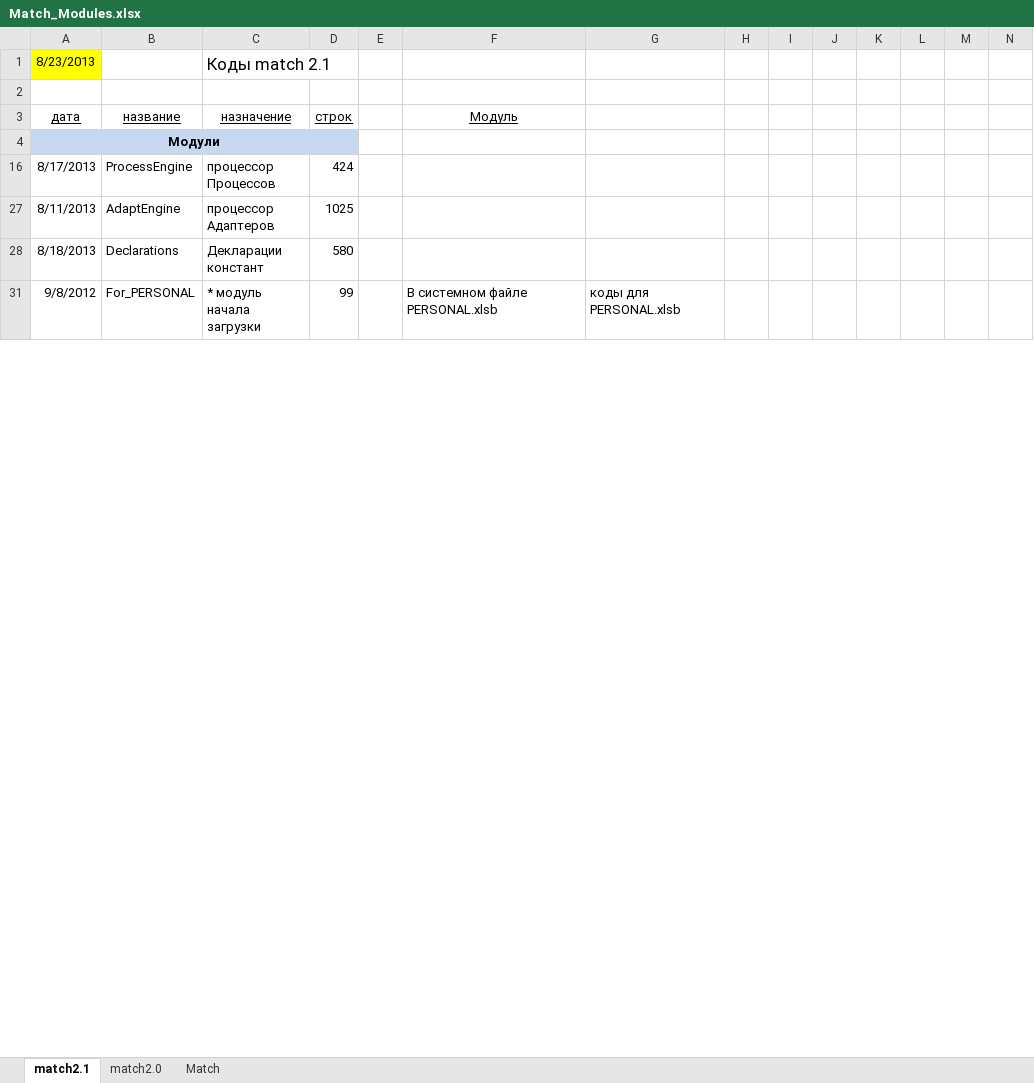
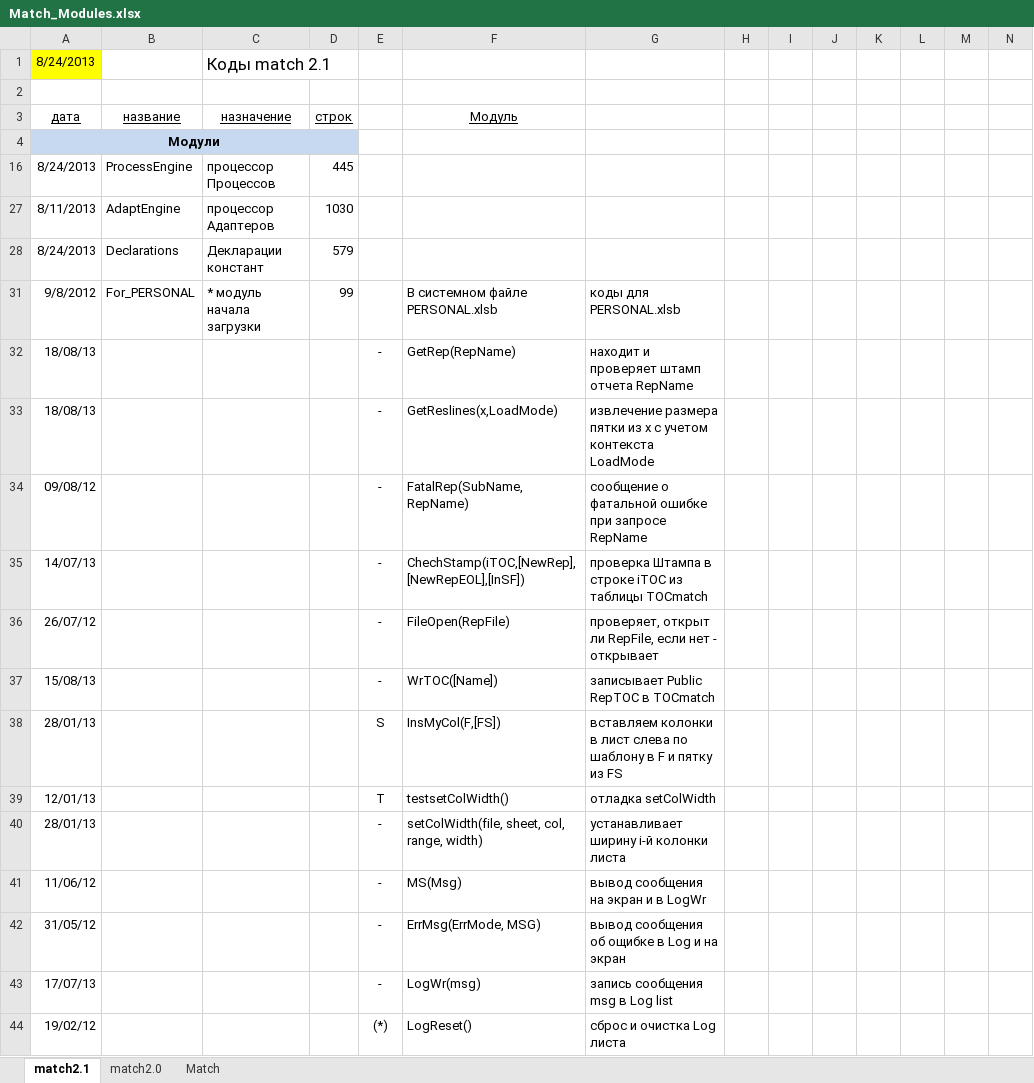
Before and after one commit to PavelKhrapkin/match, an Excel workbook: match2.0/Deskription/Match_Modules.xlsx, sheet match2.1, drawn as a sheet; only a part is shown; values as stored, in another font and other column widths than the file's, no borders; rows hold the shown columns only; the diff covers the shown part only; the diff names each change by its address in the sheet, - before the commit and + after, or states it on an @@ line.

```diff
--- a/match2.0/Deskription/Match_Modules.xlsx (sheet match2.1)
+++ b/match2.0/Deskription/Match_Modules.xlsx (sheet match2.1)
-A1 (дата): 8/23/2013
+A1 (дата): 8/24/2013
-A16 (дата): 8/17/2013
+A16 (дата): 8/24/2013
-D16 (строк): 424
+D16 (строк): 445
-D27 (строк): 1025
+D27 (строк): 1030
-A28 (дата): 8/18/2013
+A28 (дата): 8/24/2013
-D28 (строк): 580
+D28 (строк): 579
@@ row 32 unhidden: 18/08/13 |  |  |  | - | GetRep(RepName) | находит и проверяет штамп отчета RepName @@
@@ row 33 unhidden: 18/08/13 |  |  |  | - | GetReslines(x,LoadMode) | извлечение размера пятки из х с учетом контекста LoadMode @@
@@ row 34 unhidden: 09/08/12 |  |  |  | - | FatalRep(SubName, RepName) | сообщение о фатальной ошибке при запросе RepName @@
@@ row 35 unhidden: 14/07/13 |  |  |  | - | ChechStamp(iTOC,[NewRep],[NewRepEOL],[InSF]) | проверка Штампа в строке iTOC из таблицы TOCmatch @@
@@ row 36 unhidden: 26/07/12 |  |  |  | - | FileOpen(RepFile) | проверяет, открыт ли RepFile, если нет - открывает @@
@@ row 37 unhidden: 15/08/13 |  |  |  | - | WrTOC([Name]) | записывает Public RepTOC в TOCmatch @@
+row 38: 28/01/13 |  |  |  | S | InsMyCol(F,[FS]) | вставляем колонки в лист слева по шаблону в F и пятку из FS
@@ row 39 unhidden: 12/01/13 |  |  |  | T | testsetColWidth() | отладка setColWidth @@
@@ row 40 unhidden: 28/01/13 |  |  |  | - | setColWidth(file, sheet, col, range, width) | устанавливает ширину i-й колонки листа @@
@@ row 41 unhidden: 11/06/12 |  |  |  | - | MS(Msg) | вывод сообщения на экран и в LogWr @@
@@ row 42 unhidden: 31/05/12 |  |  |  | - | ErrMsg(ErrMode, MSG) | вывод сообщения об ощибке в Log и на экран @@
@@ row 43 unhidden: 17/07/13 |  |  |  | - | LogWr(msg) | запись сообщения msg в Log list @@
@@ row 44 unhidden: 19/02/12 |  |  |  | (*) | LogReset() | сброс и очистка Log листа @@
```
Also changed, not shown: 35 hidden or unhidden rows and 5 edited cells elsewhere in this sheet, hidden cells, 1 other file.
